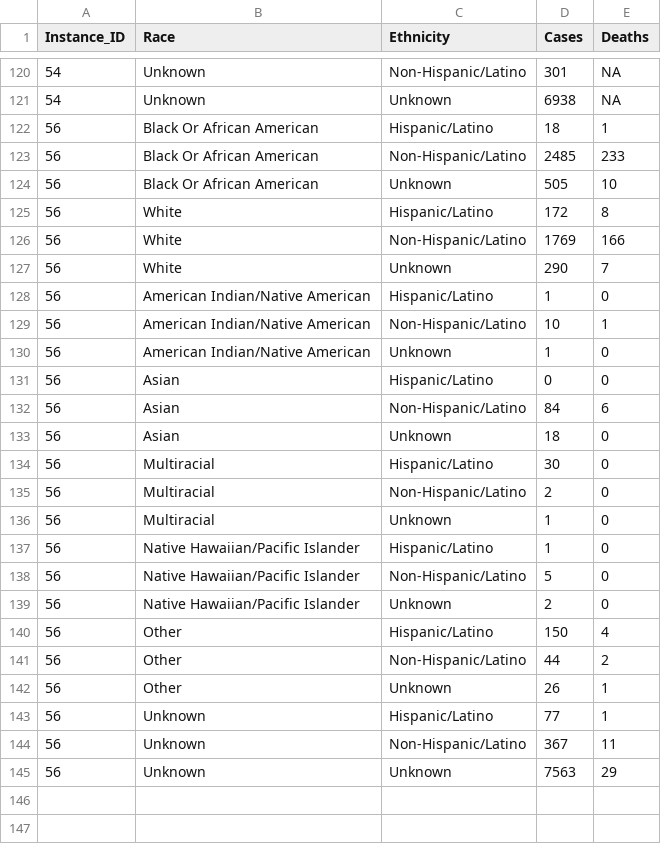
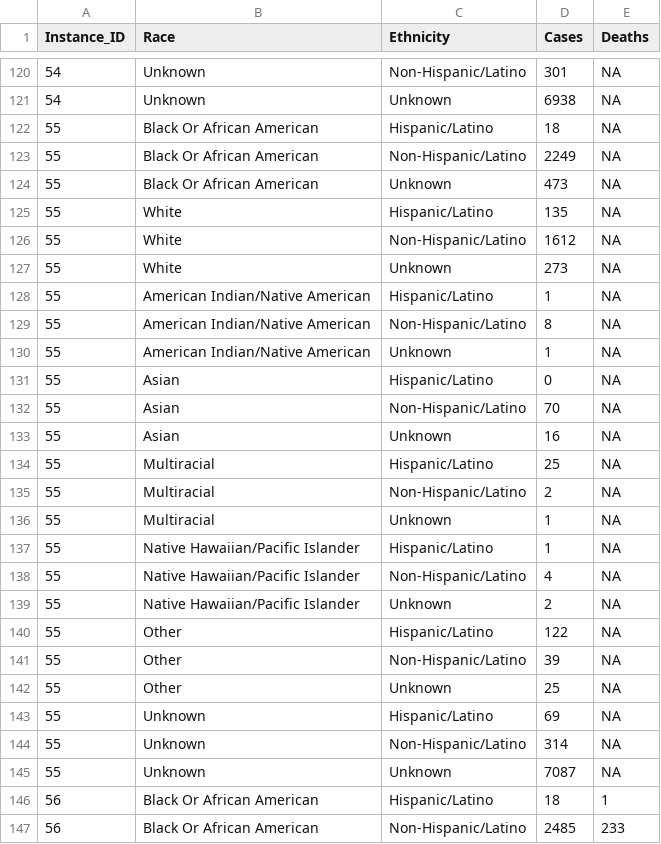
Before and after one commit to mlamias/COVID-19-Georgia, a CSV file: COVID_19_GEORIGA_RACE_ETHNICITY_DATA.csv, drawn as a sheet; only a part is shown, gaps mark what is left out; the shorter side is filled out with more unchanged rows.

```diff
--- a/COVID_19_GEORIGA_RACE_ETHNICITY_DATA.csv
+++ b/COVID_19_GEORIGA_RACE_ETHNICITY_DATA.csv
@@ -121,2 +121,26 @@
 54,"Unknown","Unknown",6938,NA
+55,"Black Or African American","Hispanic/Latino",18,NA
+55,"Black Or African American","Non-Hispanic/Latino",2249,NA
+55,"Black Or African American","Unknown",473,NA
+55,"White","Hispanic/Latino",135,NA
+55,"White","Non-Hispanic/Latino",1612,NA
+55,"White","Unknown",273,NA
+55,"American Indian/Native American","Hispanic/Latino",1,NA
+55,"American Indian/Native American","Non-Hispanic/Latino",8,NA
+55,"American Indian/Native American","Unknown",1,NA
+55,"Asian","Hispanic/Latino",0,NA
+55,"Asian","Non-Hispanic/Latino",70,NA
+55,"Asian","Unknown",16,NA
+55,"Multiracial","Hispanic/Latino",25,NA
+55,"Multiracial","Non-Hispanic/Latino",2,NA
+55,"Multiracial","Unknown",1,NA
+55,"Native Hawaiian/Pacific Islander","Hispanic/Latino",1,NA
+55,"Native Hawaiian/Pacific Islander","Non-Hispanic/Latino",4,NA
+55,"Native Hawaiian/Pacific Islander","Unknown",2,NA
+55,"Other","Hispanic/Latino",122,NA
+55,"Other","Non-Hispanic/Latino",39,NA
+55,"Other","Unknown",25,NA
+55,"Unknown","Hispanic/Latino",69,NA
+55,"Unknown","Non-Hispanic/Latino",314,NA
+55,"Unknown","Unknown",7087,NA
 56,"Black Or African American","Hispanic/Latino",18,1
```
Also changed, not shown: COVID_19_GEORIGA_COUNTIES_DATA.csv, COVID_19_GEORIGA_DATA.csv, 5 other files.
